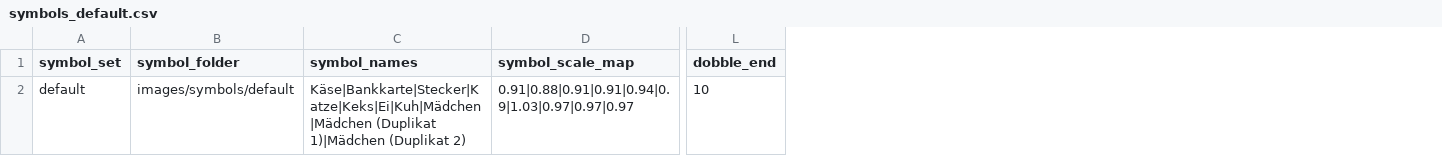
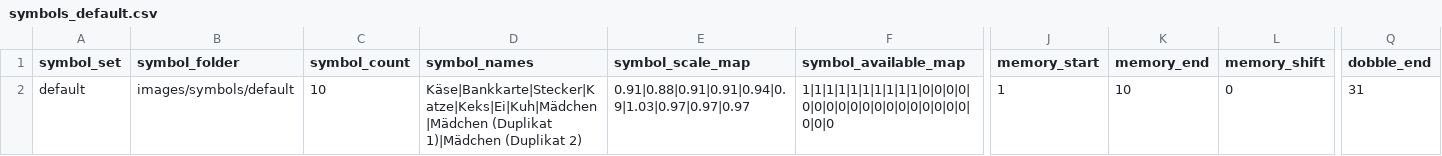
Before and after one commit to Thultex/vibe-bd_crea, a CSV file: sp-lautspiele/tools/cardmaker/symbols_default.csv, drawn as a sheet; only a part is shown, gaps mark what is left out; addresses are those after the commit; the diff names each change by its address in the sheet, - before the commit and + after, or states it on an @@ line.

Commit message:
Fix Lautspiele deck generation and add symbol importers

```diff
--- a/sp-lautspiele/tools/cardmaker/symbols_default.csv
+++ b/sp-lautspiele/tools/cardmaker/symbols_default.csv
+column C (symbol_count), row 2: 10
+column F (symbol_available_map), row 2: 1|1|1|1|1|1|1|1|1|1|0|0|0|0|0|0|0|0|0|0|0|0|0|0|0|0|0|0|0|0|0
+column J (memory_start), row 2: 1
+column K (memory_end), row 2: 10
+column L (memory_shift), row 2: 0
-Q2 (dobble_end): 10
+Q2 (dobble_end): 31
```
Also changed, not shown: sp-lautspiele/tools/cardmaker/symbols_k.csv, 19 other files.
